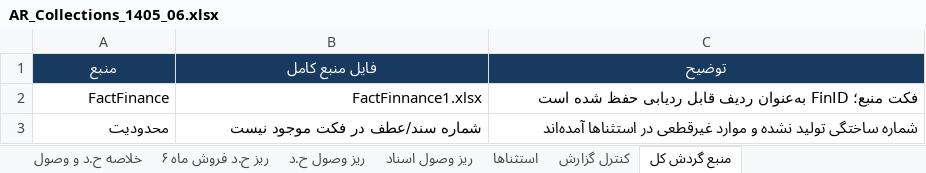
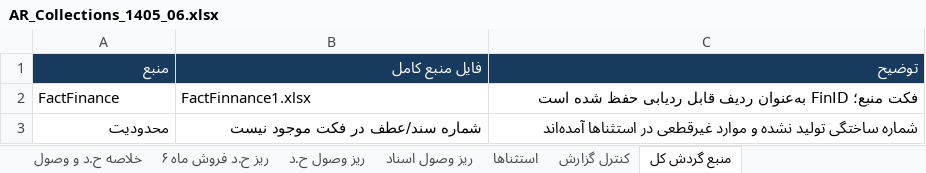
Before and after one commit to positron-bi/aging_detail-dashboard, an Excel workbook: reports/AR_Collections_1405_06.xlsx, sheet منبع گردش کل, drawn as a sheet; values as stored, in another font and other column widths than the file's, no borders; the diff names each change by its address in the sheet, - before the commit and + after, or states it on an @@ line.

```diff
--- a/reports/AR_Collections_1405_06.xlsx (sheet منبع گردش کل)
+++ b/reports/AR_Collections_1405_06.xlsx (sheet منبع گردش کل)
-A1:C1 alignment: center
+A1:C1 alignment: right
-A2:B2 alignment: right
+A2:B2 alignment: left
```
Also changed, not shown: sheet ریز ح.د فروش ماه ۶, sheet ریز وصول ح.د, sheet استثناها, sheet ریز وصول اسناد, sheet کنترل گزارش, sheet خلاصه ح.د و وصول.
